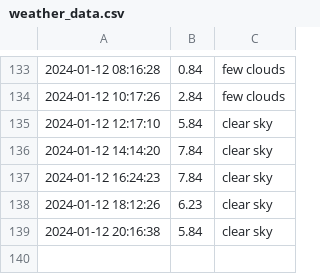
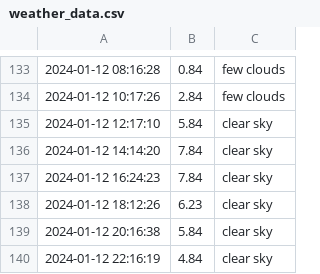
Before and after one commit to lperto/wezer, a CSV file: weather_data.csv, drawn as a sheet; only a part is shown, gaps mark what is left out.

Commit message:
Update weather data and HTML - 2024-01-12 22:16:19

```diff
--- a/weather_data.csv
+++ b/weather_data.csv
@@ -139 +139,2 @@
 2024-01-12 20:16:38,5.84,clear sky
+2024-01-12 22:16:19,4.84,clear sky
```
Also changed, not shown: 1 other file.
